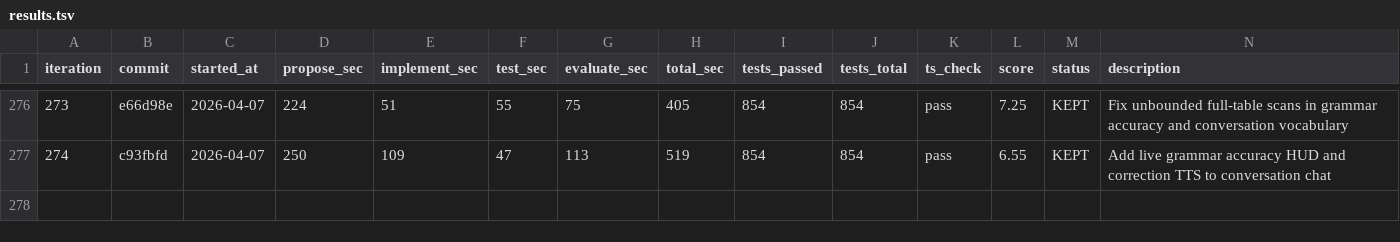
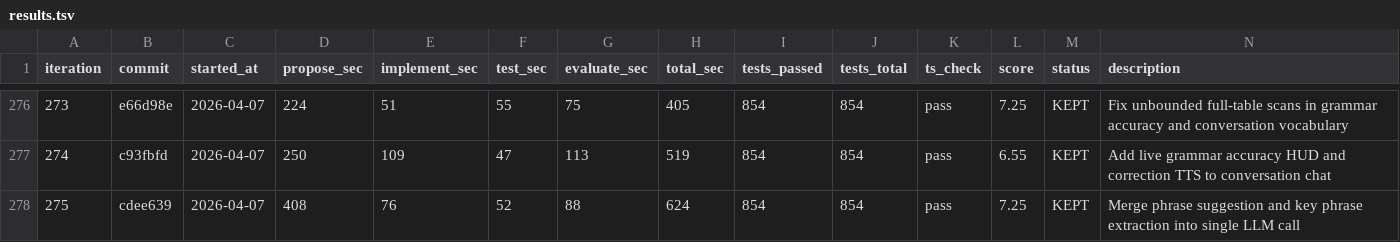
Before and after one commit to shitada/english-app, a TSV file: autoresearch/results.tsv, drawn as a sheet; only a part is shown, gaps mark what is left out; the diff names each change by its address in the sheet, - before the commit and + after, or states it on an @@ line.

```diff
--- a/autoresearch/results.tsv
+++ b/autoresearch/results.tsv
+row 278: 275 | cdee639 | 2026-04-07 | 408 | 76 | 52 | 88 | 624 | 854 | 854 | pass | 7.25 | KEPT | Merge phrase suggestion and key phrase extraction into single LLM call
```
Also changed, not shown: 2 other files.
